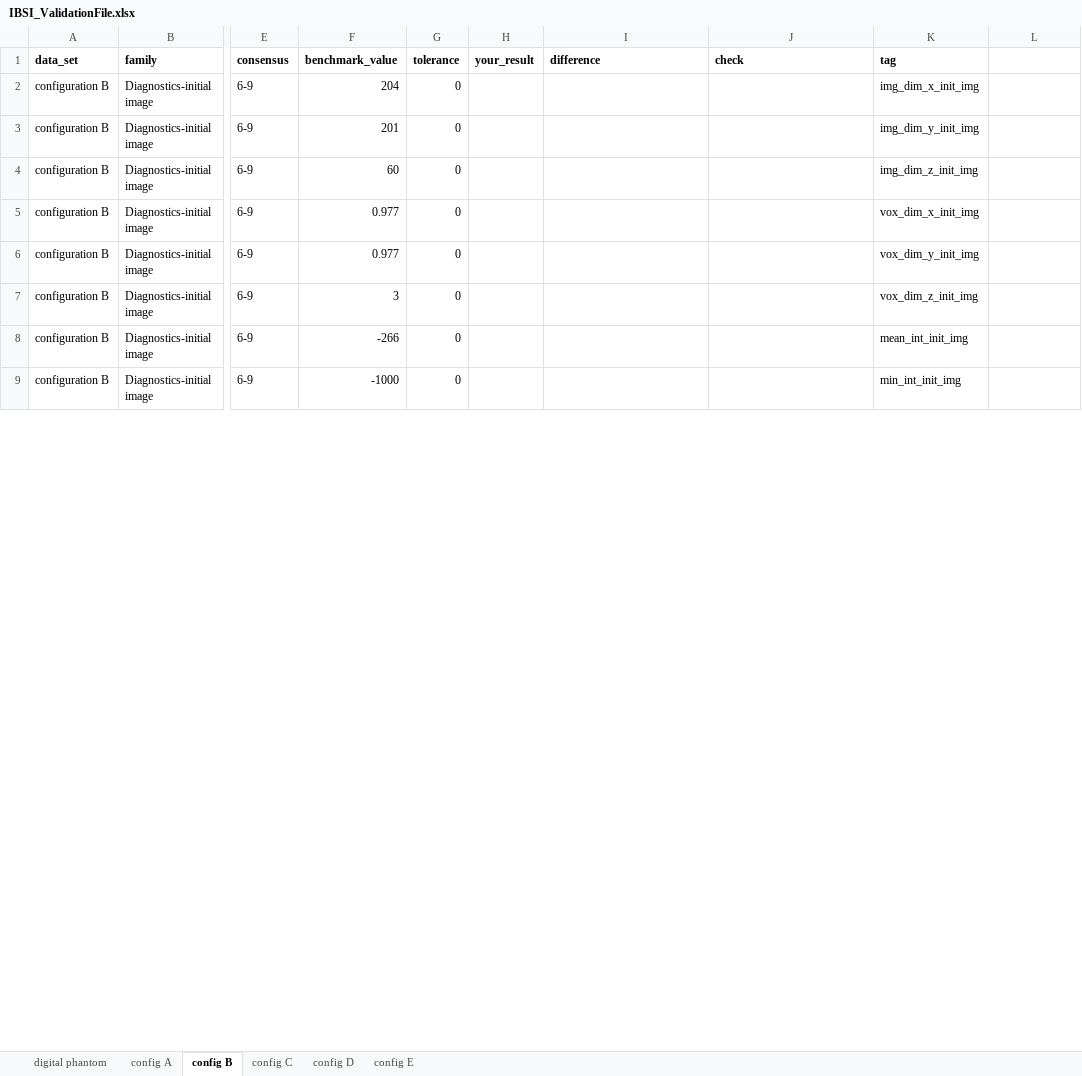
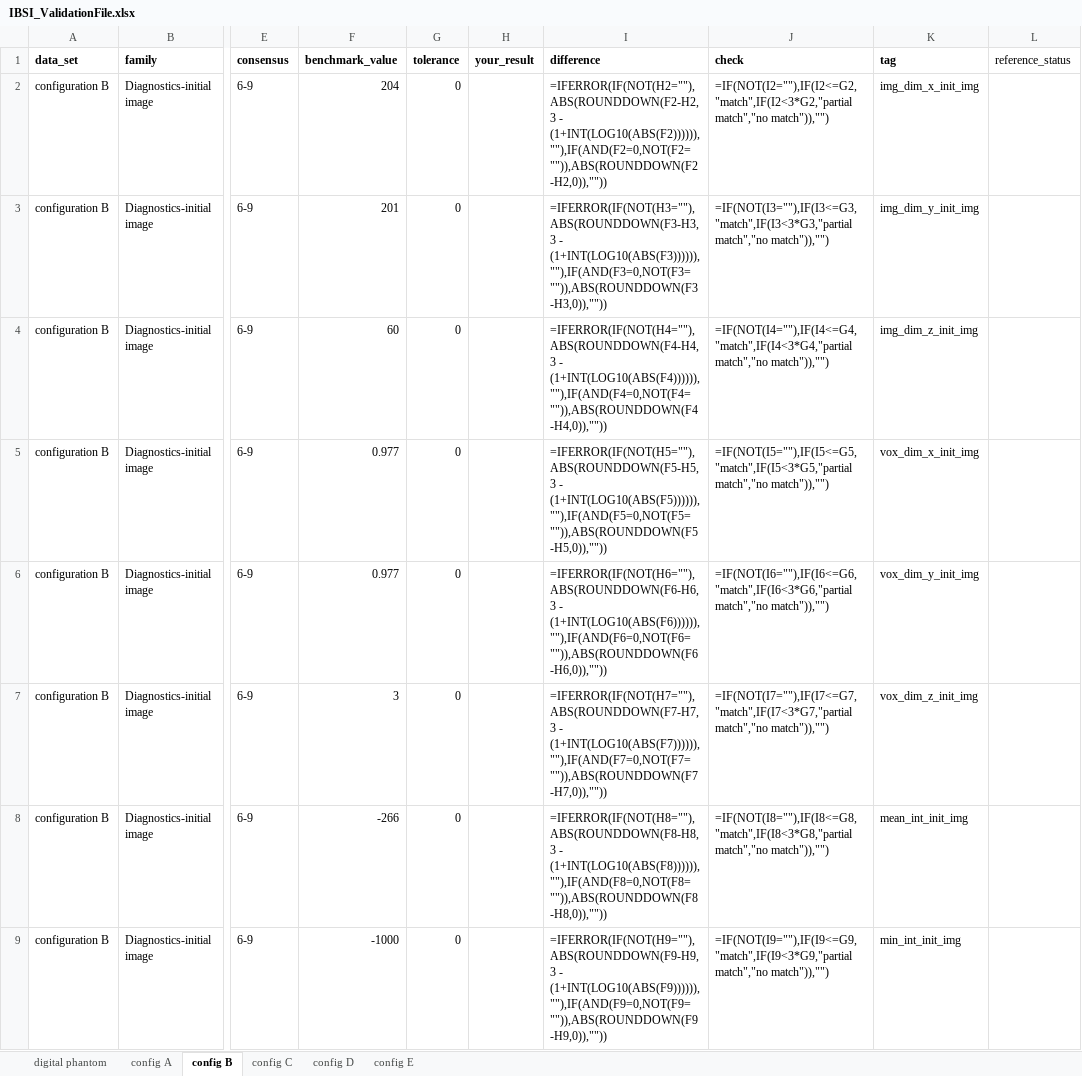
Before and after one commit to tatsunidas/RadiomicsJ, an Excel workbook: src/main/resources/validation/IBSI_ValidationFile.xlsx, sheet config B, drawn as a sheet; only a part is shown, gaps mark what is left out; values as stored, in another font and other column widths than the file's, no borders; formulas without a stored value are shown as written; conditional formats not drawn; the diff covers the shown part only; the diff names each change by its address in the sheet, - before the commit and + after, or states it on an @@ line.

```diff
--- a/src/main/resources/validation/IBSI_ValidationFile.xlsx (sheet config B)
+++ b/src/main/resources/validation/IBSI_ValidationFile.xlsx (sheet config B)
-L1: (empty)
+L1: reference_status
-I2 (difference): (empty)
+I2 (difference): =IFERROR(IF(NOT(H2=""),ABS(ROUNDDOWN(F2-H2, 3 - (1+INT(LOG10(ABS(F2)))))),""),IF(AND(F2=0,NOT(F2="")),ABS(ROUNDDOWN(F2-H2,0)),""))
-J2 (check): (empty)
+J2 (check): =IF(NOT(I2=""),IF(I2<=G2,"match",IF(I2<3*G2,"partial match","no match")),"")
-I3 (difference): (empty)
+I3 (difference): =IFERROR(IF(NOT(H3=""),ABS(ROUNDDOWN(F3-H3, 3 - (1+INT(LOG10(ABS(F3)))))),""),IF(AND(F3=0,NOT(F3="")),ABS(ROUNDDOWN(F3-H3,0)),""))
-J3 (check): (empty)
+J3 (check): =IF(NOT(I3=""),IF(I3<=G3,"match",IF(I3<3*G3,"partial match","no match")),"")
-I4 (difference): (empty)
+I4 (difference): =IFERROR(IF(NOT(H4=""),ABS(ROUNDDOWN(F4-H4, 3 - (1+INT(LOG10(ABS(F4)))))),""),IF(AND(F4=0,NOT(F4="")),ABS(ROUNDDOWN(F4-H4,0)),""))
-J4 (check): (empty)
+J4 (check): =IF(NOT(I4=""),IF(I4<=G4,"match",IF(I4<3*G4,"partial match","no match")),"")
-I5 (difference): (empty)
+I5 (difference): =IFERROR(IF(NOT(H5=""),ABS(ROUNDDOWN(F5-H5, 3 - (1+INT(LOG10(ABS(F5)))))),""),IF(AND(F5=0,NOT(F5="")),ABS(ROUNDDOWN(F5-H5,0)),""))
-J5 (check): (empty)
+J5 (check): =IF(NOT(I5=""),IF(I5<=G5,"match",IF(I5<3*G5,"partial match","no match")),"")
-I6 (difference): (empty)
+I6 (difference): =IFERROR(IF(NOT(H6=""),ABS(ROUNDDOWN(F6-H6, 3 - (1+INT(LOG10(ABS(F6)))))),""),IF(AND(F6=0,NOT(F6="")),ABS(ROUNDDOWN(F6-H6,0)),""))
-J6 (check): (empty)
+J6 (check): =IF(NOT(I6=""),IF(I6<=G6,"match",IF(I6<3*G6,"partial match","no match")),"")
-I7 (difference): (empty)
+I7 (difference): =IFERROR(IF(NOT(H7=""),ABS(ROUNDDOWN(F7-H7, 3 - (1+INT(LOG10(ABS(F7)))))),""),IF(AND(F7=0,NOT(F7="")),ABS(ROUNDDOWN(F7-H7,0)),""))
-J7 (check): (empty)
+J7 (check): =IF(NOT(I7=""),IF(I7<=G7,"match",IF(I7<3*G7,"partial match","no match")),"")
-I8 (difference): (empty)
+I8 (difference): =IFERROR(IF(NOT(H8=""),ABS(ROUNDDOWN(F8-H8, 3 - (1+INT(LOG10(ABS(F8)))))),""),IF(AND(F8=0,NOT(F8="")),ABS(ROUNDDOWN(F8-H8,0)),""))
-J8 (check): (empty)
+J8 (check): =IF(NOT(I8=""),IF(I8<=G8,"match",IF(I8<3*G8,"partial match","no match")),"")
-I9 (difference): (empty)
+I9 (difference): =IFERROR(IF(NOT(H9=""),ABS(ROUNDDOWN(F9-H9, 3 - (1+INT(LOG10(ABS(F9)))))),""),IF(AND(F9=0,NOT(F9="")),ABS(ROUNDDOWN(F9-H9,0)),""))
-J9 (check): (empty)
+J9 (check): =IF(NOT(I9=""),IF(I9<=G9,"match",IF(I9<3*G9,"partial match","no match")),"")
```
Also changed, not shown: 806 edited cells elsewhere in this sheet, sheet digital phantom, sheet config A, sheet config D, sheet config C, sheet config E, 14 other files.
